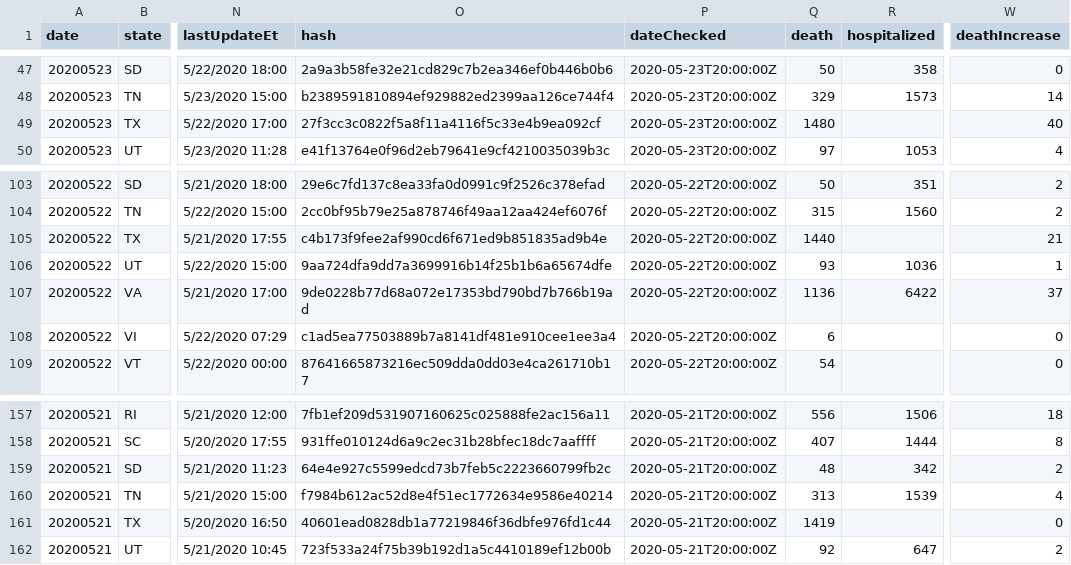
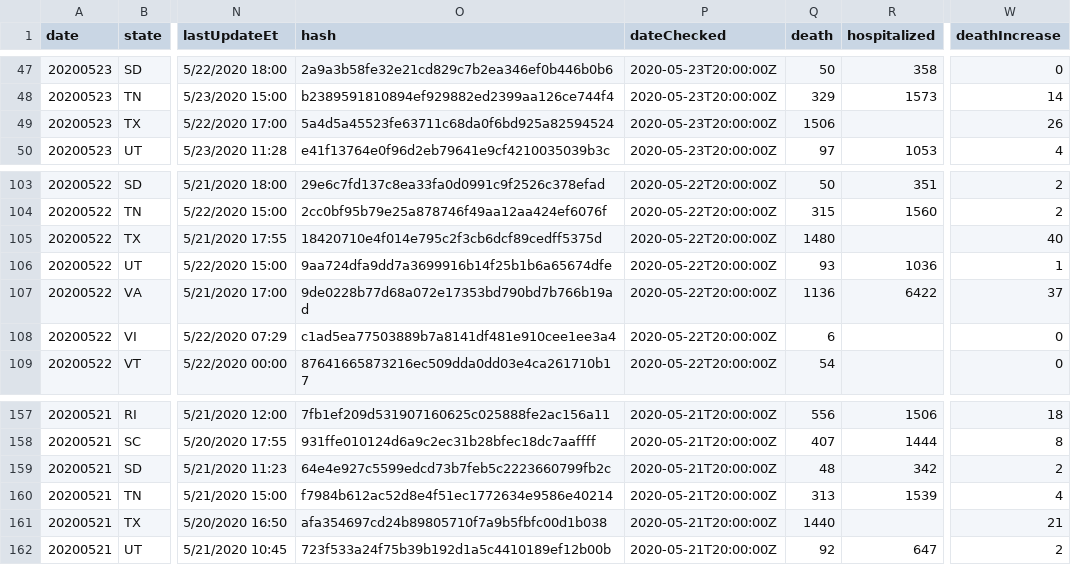
Before and after one commit to danielnee2/SKTW, a CSV file: data/us/covid/daily_state_tests.csv, drawn as a sheet; only a part is shown, gaps mark what is left out; the diff names each change by its address in the sheet, - before the commit and + after, or states it on an @@ line.

```diff
--- a/data/us/covid/daily_state_tests.csv
+++ b/data/us/covid/daily_state_tests.csv
-O49 (hash): 27f3cc3c0822f5a8f11a4116f5c33e4b9ea092cf
+O49 (hash): 5a4d5a45523fe63711c68da0f6bd925a82594524
-Q49 (death): 1480
+Q49 (death): 1506
-W49 (deathIncrease): 40
+W49 (deathIncrease): 26
-O105 (hash): c4b173f9fee2af990cd6f671ed9b851835ad9b4e
+O105 (hash): 18420710e4f014e795c2f3cb6dcf89cedff5375d
-Q105 (death): 1440
+Q105 (death): 1480
-W105 (deathIncrease): 21
+W105 (deathIncrease): 40
-O161 (hash): 40601ead0828db1a77219846f36dbfe976fd1c44
+O161 (hash): afa354697cd24b89805710f7a9b5fbfc00d1b038
-Q161 (death): 1419
+Q161 (death): 1440
-W161 (deathIncrease): 0
+W161 (deathIncrease): 21
```
Also changed, not shown: data/international/italy/covid/dpc-covid19-ita-regioni.csv, data/us/covid/nyt_us_states.csv, 6 other files.
